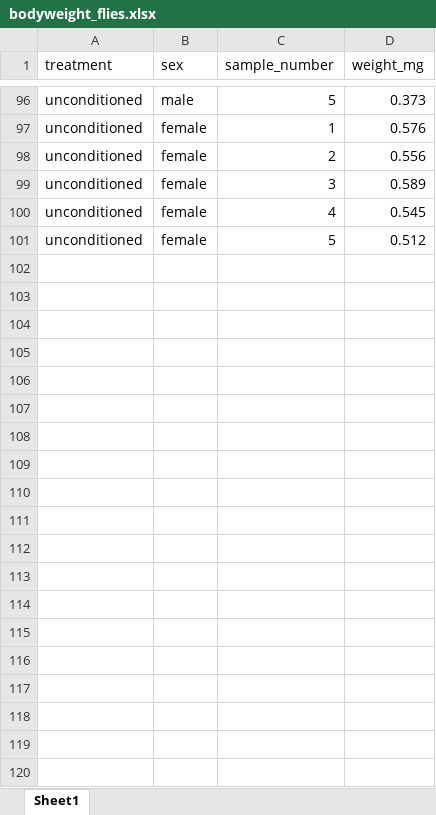
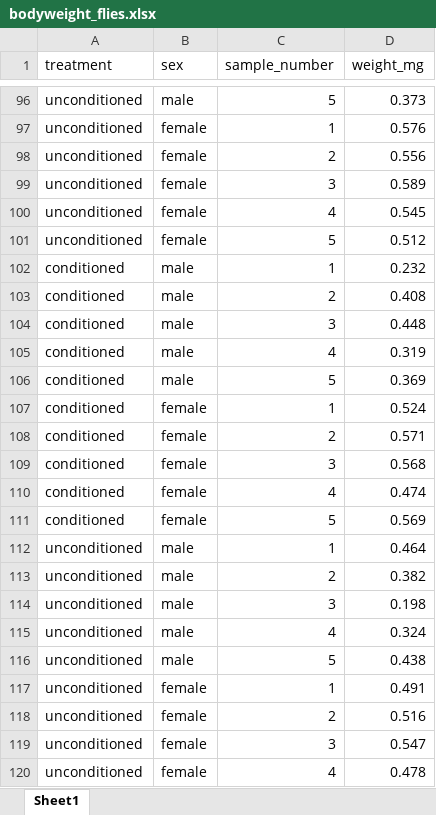
Before and after one commit to katherinemillar02/microbial-impacts-on-dietary-choice-in-drosophila-melanogaster, an Excel workbook: data/fitness_development/bodyweight_flies.xlsx, sheet Sheet1, drawn as a sheet; only a part is shown, gaps mark what is left out; values as stored, in another font and other column widths than the file's, no borders; the diff covers the shown part only; the diff names each change by its address in the sheet, - before the commit and + after, or states it on an @@ line.

Commit message:
Uploading new data files: body weight and density part 1 egg data.

```diff
--- a/data/fitness_development/bodyweight_flies.xlsx (sheet Sheet1)
+++ b/data/fitness_development/bodyweight_flies.xlsx (sheet Sheet1)
+row 102: conditioned | male | 1 | 0.232
+row 103: conditioned | male | 2 | 0.408
+row 104: conditioned | male | 3 | 0.448
+row 105: conditioned | male | 4 | 0.319
+row 106: conditioned | male | 5 | 0.369
+row 107: conditioned | female | 1 | 0.524
+row 108: conditioned | female | 2 | 0.571
+row 109: conditioned | female | 3 | 0.568
+row 110: conditioned | female | 4 | 0.474
+row 111: conditioned | female | 5 | 0.569
+row 112: unconditioned | male | 1 | 0.464
+row 113: unconditioned | male | 2 | 0.382
+row 114: unconditioned | male | 3 | 0.198
+row 115: unconditioned | male | 4 | 0.324
+row 116: unconditioned | male | 5 | 0.438
+row 117: unconditioned | female | 1 | 0.491
+row 118: unconditioned | female | 2 | 0.516
+row 119: unconditioned | female | 3 | 0.547
+row 120: unconditioned | female | 4 | 0.478
```
Also changed, not shown: 101 added rows elsewhere in this sheet, 7 other files.
